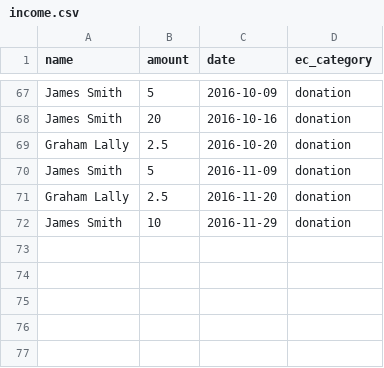
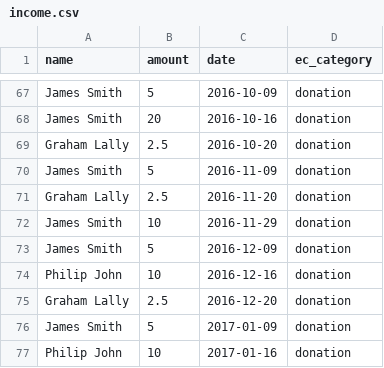
Before and after one commit to SomethingNewUK/finances, a CSV file: national/income.csv, drawn as a sheet; only a part is shown, gaps mark what is left out.

```diff
--- a/national/income.csv
+++ b/national/income.csv
@@ -72 +72,6 @@
 "James Smith",10,"2016-11-29","donation"
+"James Smith",5,"2016-12-09","donation"
+"Philip John",10,2016-12-16,"donation"
+"Graham Lally",2.5,"2016-12-20","donation"
+"James Smith",5,"2017-01-09","donation"
+"Philip John",10,2017-01-16,"donation"
```
Also changed, not shown: national/expenditure.csv.
